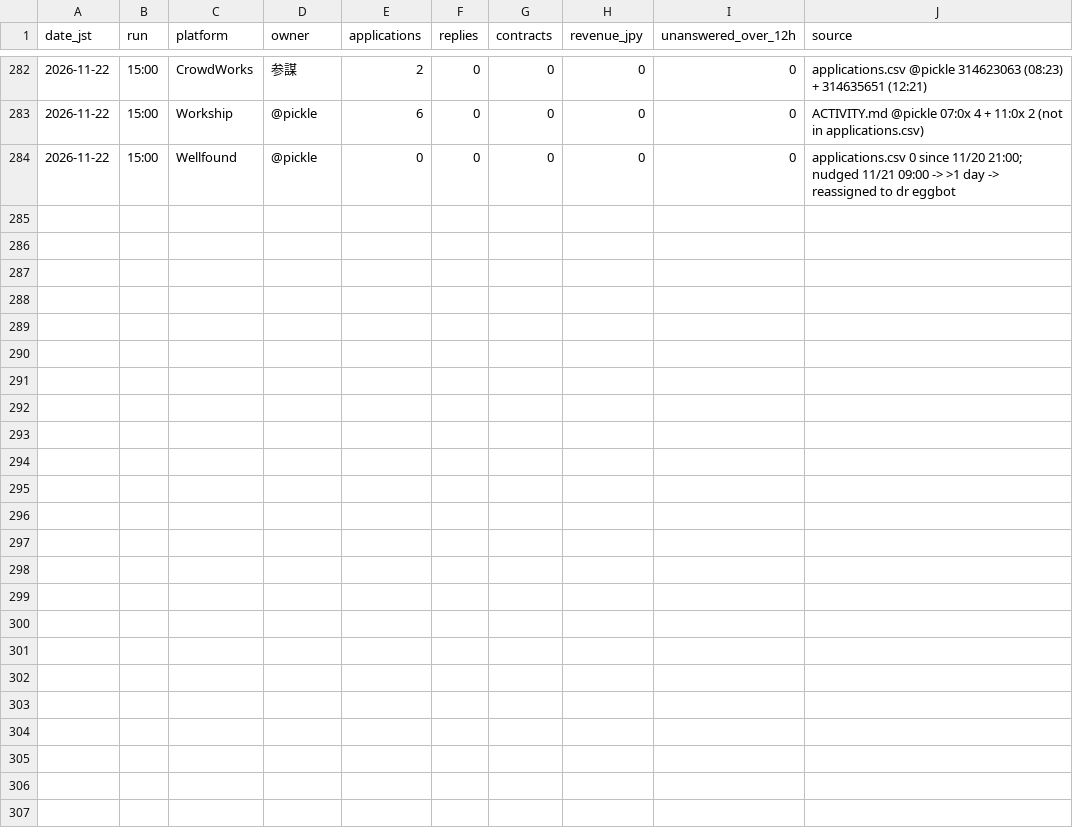
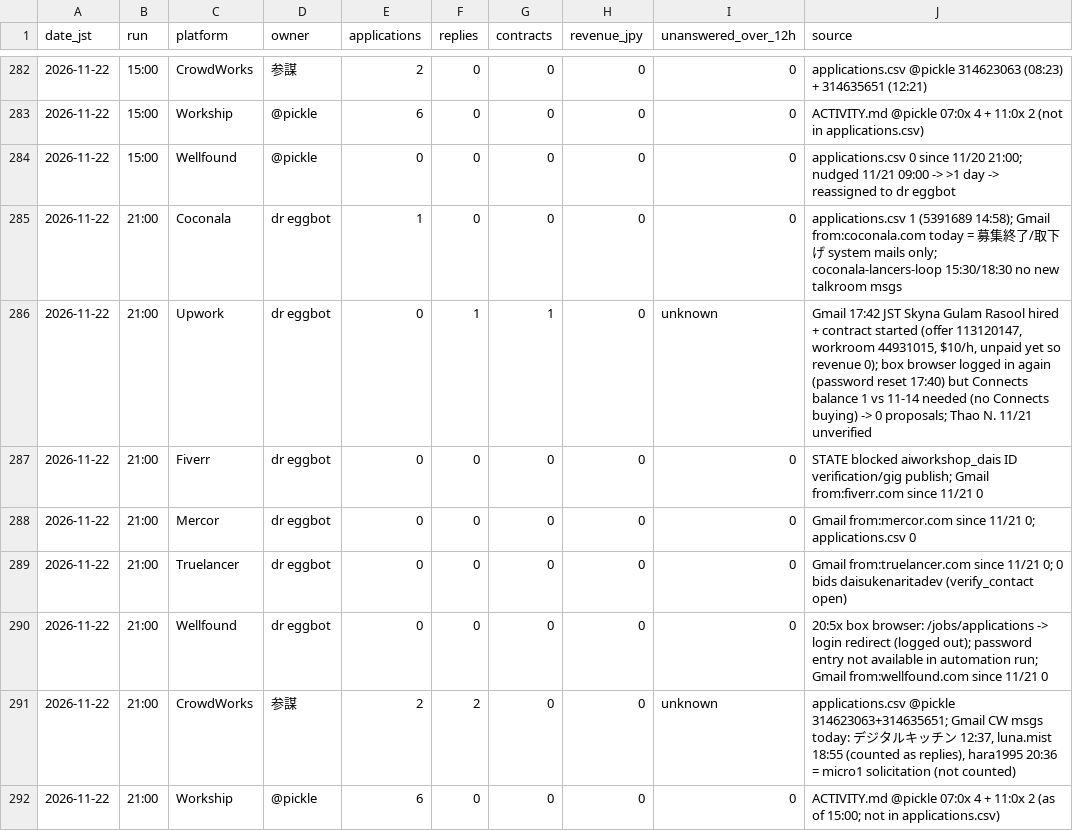
Before and after one commit to Daisuke134/anicca-ops-open, a CSV file: team/metrics/gig-audit.csv, drawn as a sheet; only a part is shown, gaps mark what is left out; the diff names each change by its address in the sheet, - before the commit and + after, or states it on an @@ line.

```diff
--- a/team/metrics/gig-audit.csv
+++ b/team/metrics/gig-audit.csv
+row 285: 2026-11-22 | 21:00 | Coconala | dr eggbot | 1 | 0 | 0 | 0 | 0 | applications.csv 1 (5391689 14:58); Gmail from:coconala.com today = 募集終了/取下げ system mails only; coconala-lancers-loop 15:30/18:30 no new talkroom msgs
+row 286: 2026-11-22 | 21:00 | Upwork | dr eggbot | 0 | 1 | 1 | 0 | unknown | Gmail 17:42 JST Skyna Gulam Rasool hired + contract started (offer 113120147, workroom 44931015, $10/h, unpaid yet so revenue 0); box browser logged in again (password reset 17:40) but Connects balance 1 vs 11-14 needed (no Connects buying) -> 0 proposals; Thao N. 11/21 unverified
+row 287: 2026-11-22 | 21:00 | Fiverr | dr eggbot | 0 | 0 | 0 | 0 | 0 | STATE blocked aiworkshop_dais ID verification/gig publish; Gmail from:fiverr.com since 11/21 0
+row 288: 2026-11-22 | 21:00 | Mercor | dr eggbot | 0 | 0 | 0 | 0 | 0 | Gmail from:mercor.com since 11/21 0; applications.csv 0
+row 289: 2026-11-22 | 21:00 | Truelancer | dr eggbot | 0 | 0 | 0 | 0 | 0 | Gmail from:truelancer.com since 11/21 0; 0 bids daisukenaritadev (verify_contact open)
+row 290: 2026-11-22 | 21:00 | Wellfound | dr eggbot | 0 | 0 | 0 | 0 | 0 | 20:5x box browser: /jobs/applications -> login redirect (logged out); password entry not available in automation run; Gmail from:wellfound.com since 11/21 0
+row 291: 2026-11-22 | 21:00 | CrowdWorks | 参謀 | 2 | 2 | 0 | 0 | unknown | applications.csv @pickle 314623063+314635651; Gmail CW msgs today: デジタルキッチン 12:37, luna.mist 18:55 (counted as replies), hara1995 20:36 = micro1 solicitation (not counted)
+row 292: 2026-11-22 | 21:00 | Workship | @pickle | 6 | 0 | 0 | 0 | 0 | ACTIVITY.md @pickle 07:0x 4 + 11:0x 2 (as of 15:00; not in applications.csv)
```
Also changed, not shown: team/metrics/anicca-ct-taps.csv, team/metrics/applications.csv, 28 other files.
